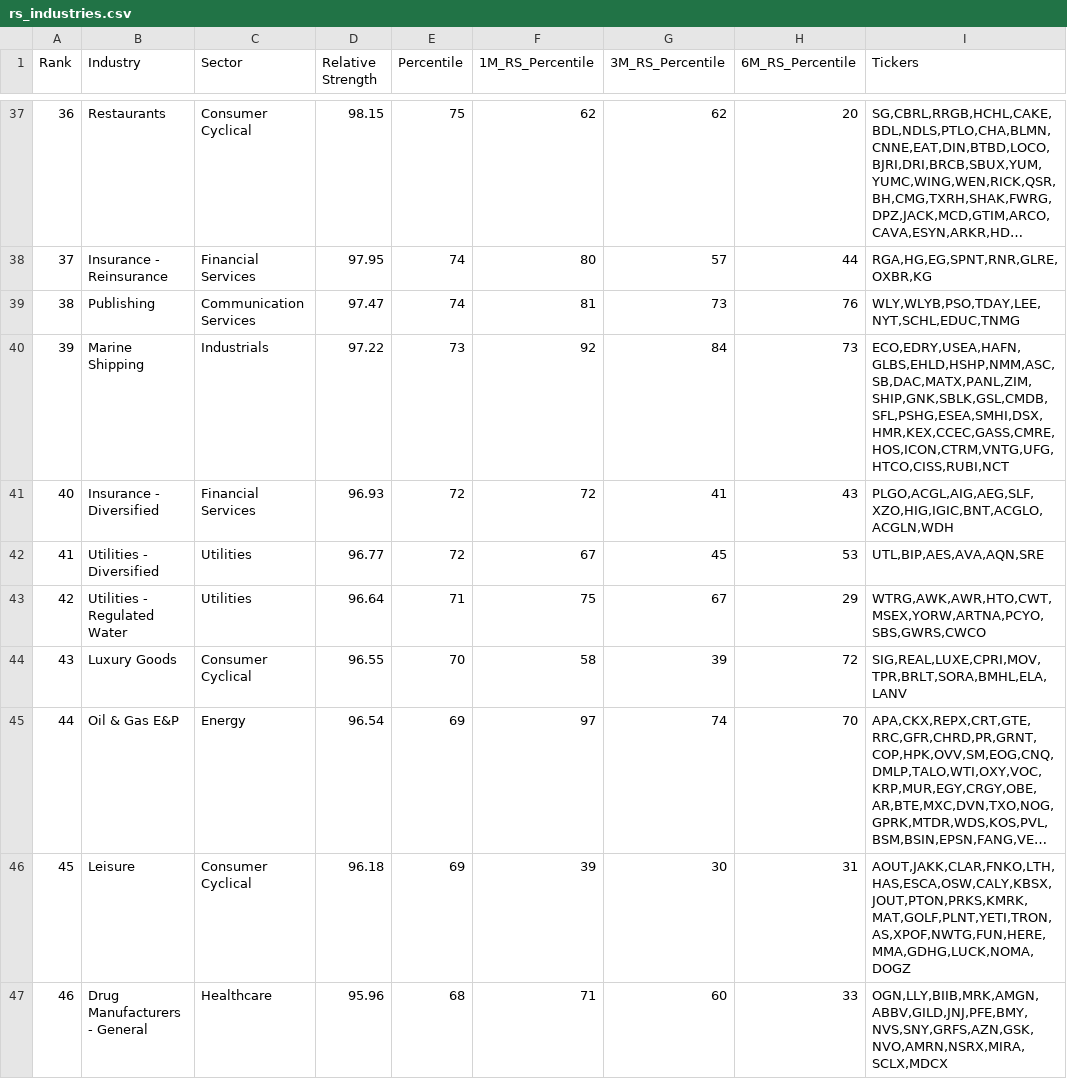
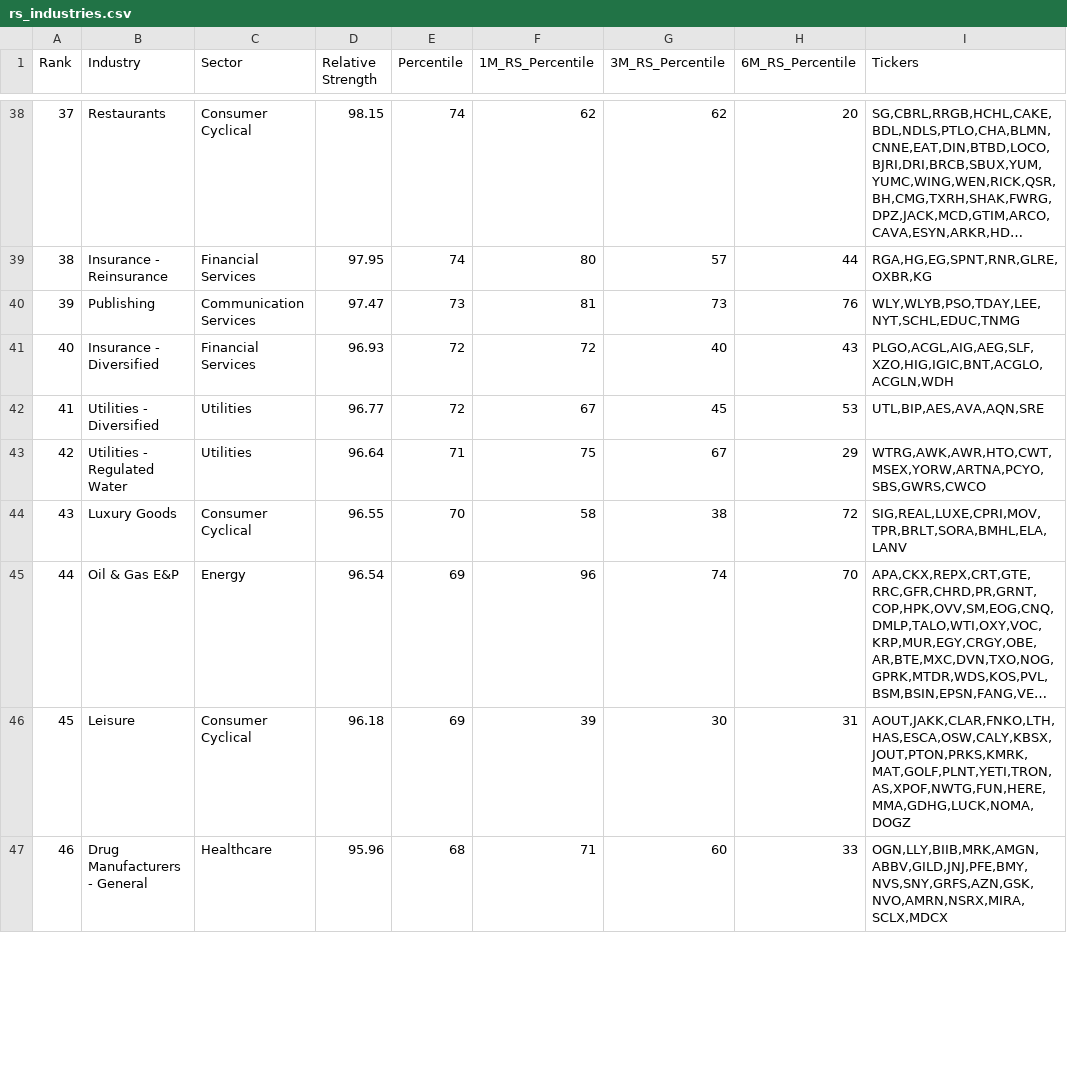
Before and after one commit to jantruyens/relative-strength, a CSV file: output/rs_industries.csv, drawn as a sheet; only a part is shown, gaps mark what is left out; long unchanged cells end in …; removed rows and columns are numbered as before the commit, all else as after; the diff covers the shown part only; the diff names each change by its address in the sheet, - before the commit and + after, or states it on an @@ line.

```diff
--- a/output/rs_industries.csv
+++ b/output/rs_industries.csv
-A38 (Rank): 36
+A38 (Rank): 37
-E38 (Percentile): 75
+E38 (Percentile): 74
-A39 (Rank): 37
+A39 (Rank): 38
-A40 (Rank): 38
+A40 (Rank): 39
-E40 (Percentile): 74
+E40 (Percentile): 73
-row 40: 39 | Marine Shipping | Industrials | 97.22 | 73 | 92 | 84 | 73 | ECO,EDRY,USEA,HAFN,GLBS,EHLD,HSHP,NMM,ASC,SB,DAC,MATX,PANL,ZIM,SHIP,GNK,SBLK,GSL,CMDB,SFL,PSHG,ESEA,SMHI,DSX,HMR,KEX,CCEC,GASS,CMRE,HOS,ICON,CTRM,VNTG,UFG,HTCO,CISS,RUBI,NCT
-G41 (3M_RS_Percentile): 41
+G41 (3M_RS_Percentile): 40
-G44 (3M_RS_Percentile): 39
+G44 (3M_RS_Percentile): 38
-F45 (1M_RS_Percentile): 97
+F45 (1M_RS_Percentile): 96
```
Also changed, not shown: 2 added rows, 1 removed row and 74 edited cells elsewhere in this file, output/RSRATING.csv, output/rs_liquidity.csv, 5 other files.
